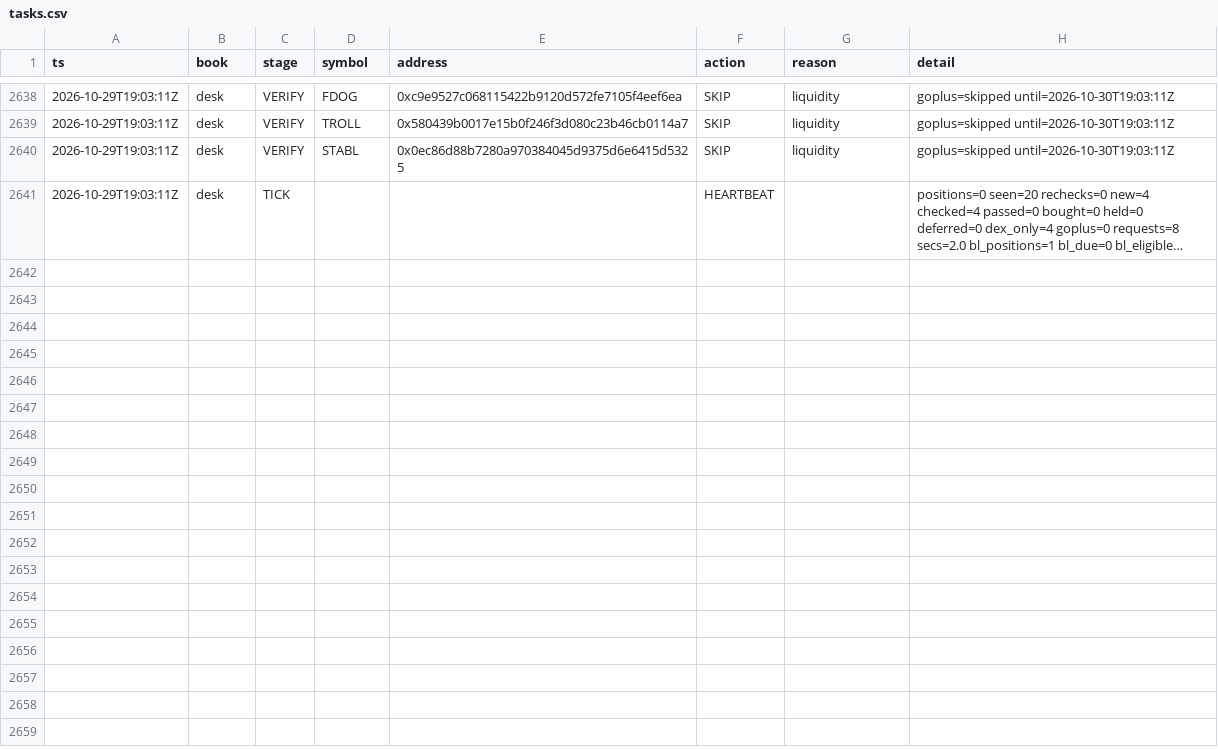
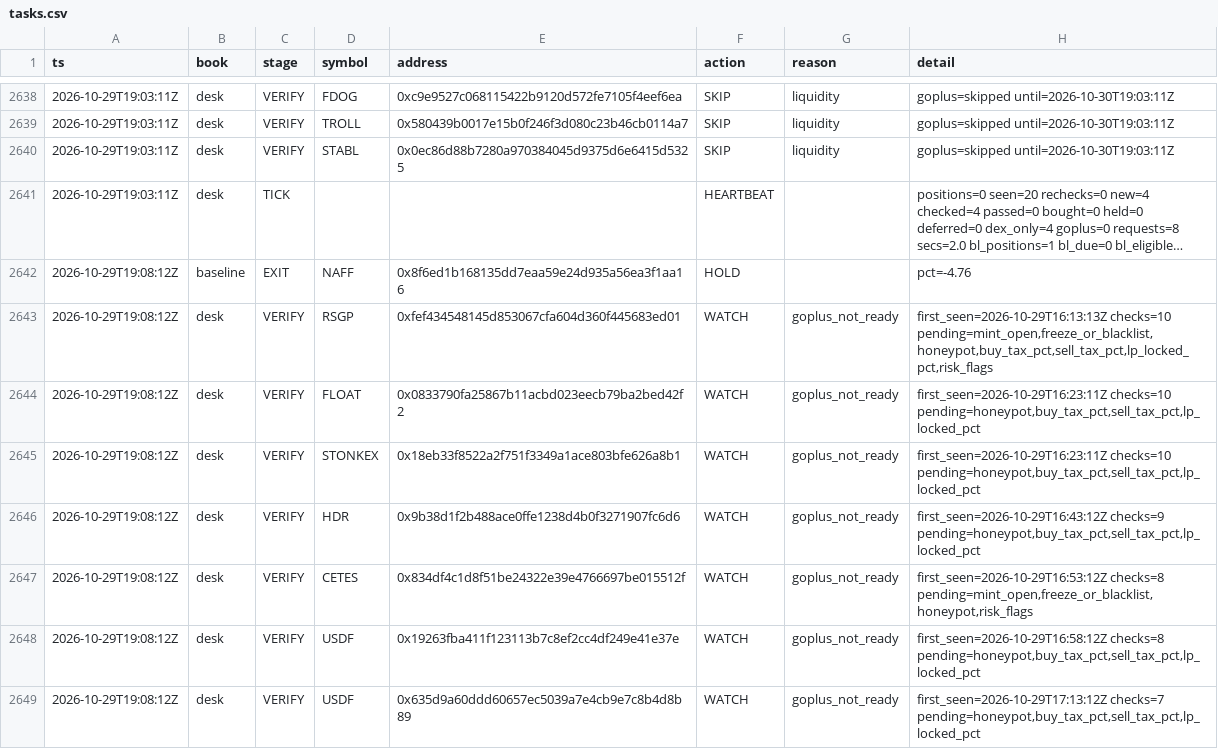
Before and after one commit to Zirqo-Dev/baseline-desk, a CSV file: data/daily/2026-10-29/tasks.csv, drawn as a sheet; only a part is shown, gaps mark what is left out; long unchanged cells end in …; the diff covers the shown part only; the diff names each change by its address in the sheet, - before the commit and + after, or states it on an @@ line.

```diff
--- a/data/daily/2026-10-29/tasks.csv
+++ b/data/daily/2026-10-29/tasks.csv
+row 2642: 2026-10-29T19:08:12Z | baseline | EXIT | NAFF | 0x8f6ed1b168135dd7eaa59e24d935a56ea3f1aa16 | HOLD |  | pct=-4.76
+row 2643: 2026-10-29T19:08:12Z | desk | VERIFY | RSGP | 0xfef434548145d853067cfa604d360f445683ed01 | WATCH | goplus_not_ready | first_seen=2026-10-29T16:13:13Z checks=10 pending=mint_open,freeze_or_blacklist,honeypot,buy_tax_pct,sell_tax_pct,lp_locked_pct,risk_flags
+row 2644: 2026-10-29T19:08:12Z | desk | VERIFY | FLOAT | 0x0833790fa25867b11acbd023eecb79ba2bed42f2 | WATCH | goplus_not_ready | first_seen=2026-10-29T16:23:11Z checks=10 pending=honeypot,buy_tax_pct,sell_tax_pct,lp_locked_pct
+row 2645: 2026-10-29T19:08:12Z | desk | VERIFY | STONKEX | 0x18eb33f8522a2f751f3349a1ace803bfe626a8b1 | WATCH | goplus_not_ready | first_seen=2026-10-29T16:23:11Z checks=10 pending=honeypot,buy_tax_pct,sell_tax_pct,lp_locked_pct
+row 2646: 2026-10-29T19:08:12Z | desk | VERIFY | HDR | 0x9b38d1f2b488ace0ffe1238d4b0f3271907fc6d6 | WATCH | goplus_not_ready | first_seen=2026-10-29T16:43:12Z checks=9 pending=honeypot,buy_tax_pct,sell_tax_pct,lp_locked_pct
+row 2647: 2026-10-29T19:08:12Z | desk | VERIFY | CETES | 0x834df4c1d8f51be24322e39e4766697be015512f | WATCH | goplus_not_ready | first_seen=2026-10-29T16:53:12Z checks=8 pending=mint_open,freeze_or_blacklist,honeypot,risk_flags
+row 2648: 2026-10-29T19:08:12Z | desk | VERIFY | USDF | 0x19263fba411f123113b7c8ef2cc4df249e41e37e | WATCH | goplus_not_ready | first_seen=2026-10-29T16:58:12Z checks=8 pending=honeypot,buy_tax_pct,sell_tax_pct,lp_locked_pct
+row 2649: 2026-10-29T19:08:12Z | desk | VERIFY | USDF | 0x635d9a60ddd60657ec5039a7e4cb9e7c8b4d8b89 | WATCH | goplus_not_ready | first_seen=2026-10-29T17:13:12Z checks=7 pending=honeypot,buy_tax_pct,sell_tax_pct,lp_locked_pct
```
Also changed, not shown: 7 added rows elsewhere in this file, 1 other file.
